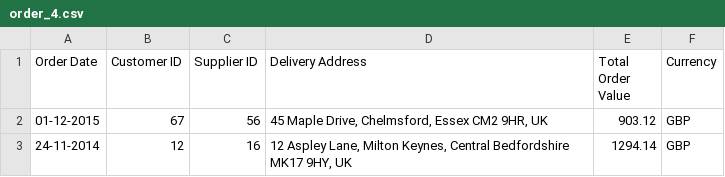
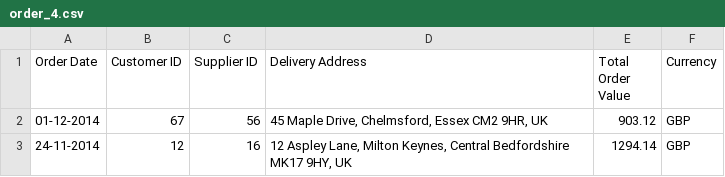
Before and after one commit to iambanklee/coding_challenge_1, a CSV file: data/order_4.csv, drawn as a sheet.

Commit message:
Update order_4.csv
Date is no longer in the future

```diff
--- a/data/order_4.csv
+++ b/data/order_4.csv
@@ -1,3 +1,3 @@
 Order Date,Customer ID,Supplier ID,Delivery Address,Total Order Value,Currency
-01-12-2015,67,56,"45 Maple Drive, Chelmsford, Essex CM2 9HR, UK",903.12,GBP
+01-12-2014,67,56,"45 Maple Drive, Chelmsford, Essex CM2 9HR, UK",903.12,GBP
 24-11-2014,12,16,"12 Aspley Lane, Milton Keynes, Central Bedfordshire MK17 9HY, UK",1294.14,GBP
```
